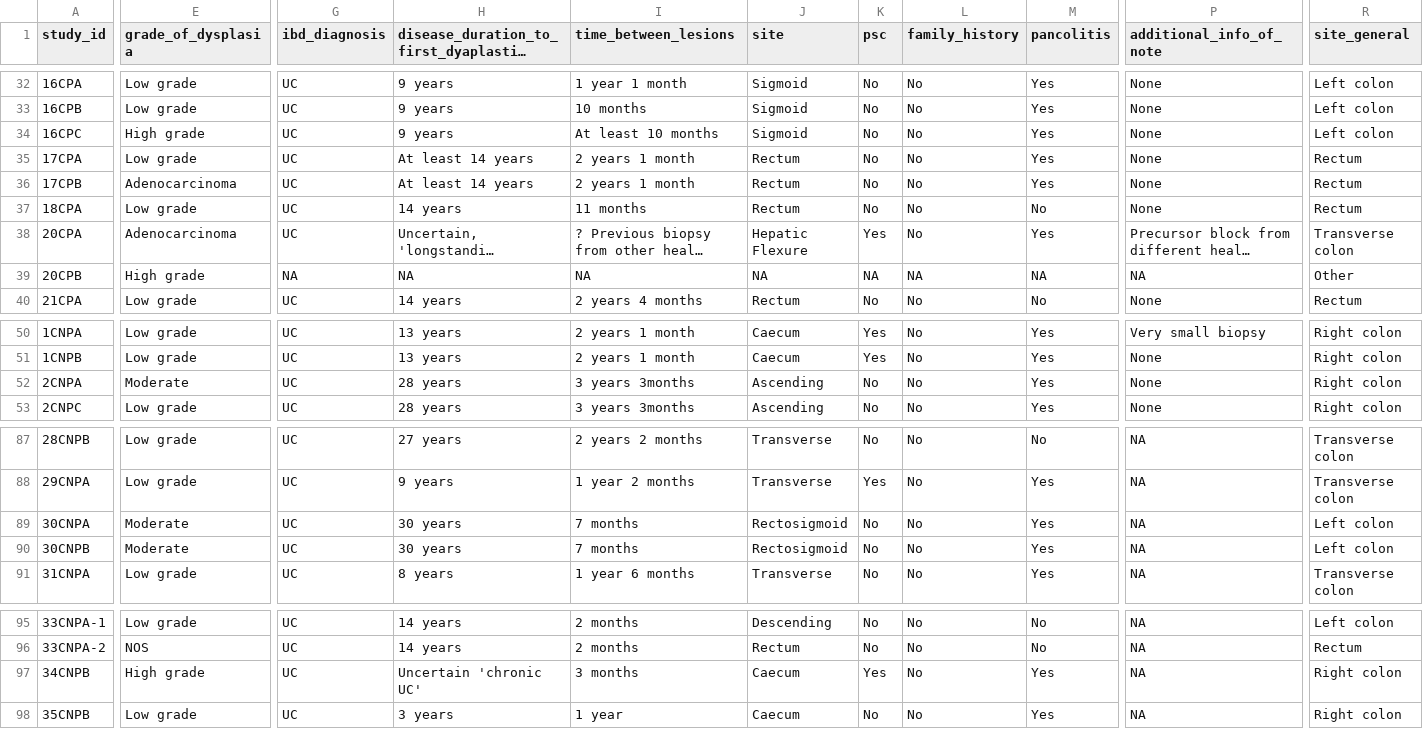
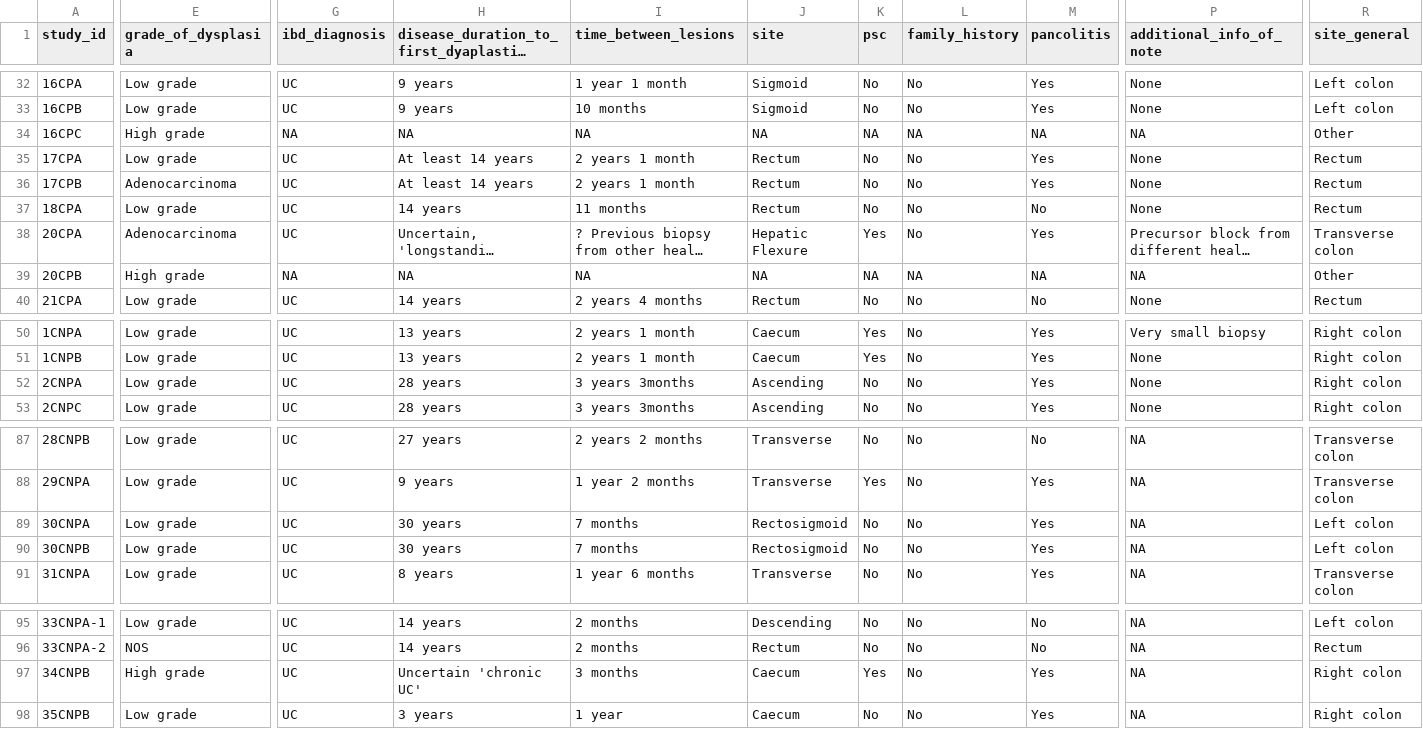
Before and after one commit to team113sanger/ibd_dysplasia_thesis_analysis, a TSV file: metadata/final_metadata_qc_pass.tsv, drawn as a sheet; only a part is shown, gaps mark what is left out; long unchanged cells end in …; the diff covers the shown part only; the diff names each change by its address in the sheet, - before the commit and + after, or states it on an @@ line.

```diff
--- a/metadata/final_metadata_qc_pass.tsv
+++ b/metadata/final_metadata_qc_pass.tsv
-G34 (ibd_diagnosis): UC
+G34 (ibd_diagnosis): NA
-H34: 9 years
+H34: NA
-I34 (time_between_lesions): At least 10 months
+I34 (time_between_lesions): NA
-J34 (site): Sigmoid
+J34 (site): NA
-K34 (psc): No
+K34 (psc): NA
-L34 (family_history): No
+L34 (family_history): NA
-M34 (pancolitis): Yes
+M34 (pancolitis): NA
-P34 (additional_info_of_note): None
+P34 (additional_info_of_note): NA
-R34 (site_general): Left colon
+R34 (site_general): Other
-E52 (grade_of_dysplasia): Moderate
+E52 (grade_of_dysplasia): Low grade
-E89:E90 (grade_of_dysplasia): Moderate
+E89:E90 (grade_of_dysplasia): Low grade
```
Also changed, not shown: 2 edited cells elsewhere in this file, 1 other file.
